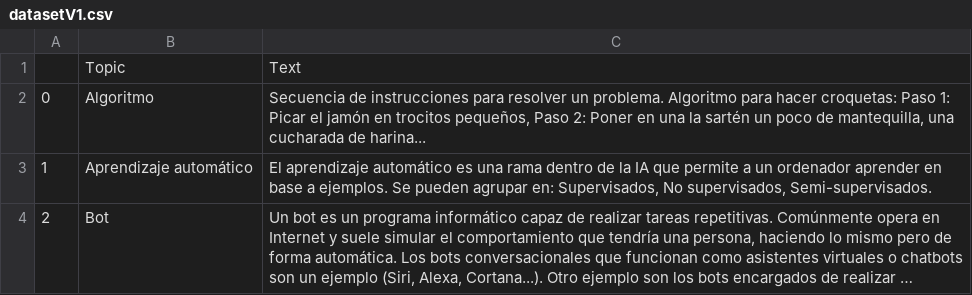
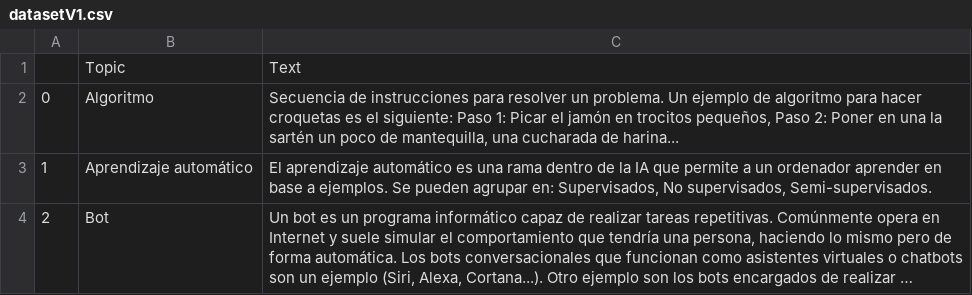
Before and after one commit to Mario-Carmona/SARA_Chatbot, a CSV file: server_gpu/datasets/v1/datasetV1.csv, drawn as a sheet; only a part is shown; long unchanged cells end in ….

Commit message:
Cambio

```diff
--- a/server_gpu/datasets/v1/datasetV1.csv
+++ b/server_gpu/datasets/v1/datasetV1.csv
@@ -1,3 +1,3 @@
 ,Topic,Text
-0,Algoritmo,"Secuencia de instrucciones para resolver un problema. Algoritmo para hacer croquetas: Paso 1: Picar el jamón en trocitos pequeños, Paso 2: Poner en una la sartén un poco de mantequilla, una cucharada de harina..."
+0,Algoritmo,"Secuencia de instrucciones para resolver un problema. Un ejemplo de algoritmo para hacer croquetas es el siguiente: Paso 1: Picar el jamón en trocitos pequeños, Paso 2: Poner en una la sartén un poco de mantequilla, una cucharada de harina..."
 1,Aprendizaje automático,"El aprendizaje automático es una rama dentro de la IA que permite a un ordenador aprender en base a ejemplos. Se pueden agrupar en: Supervisados, No supervisados, Semi-supervisados."
```
